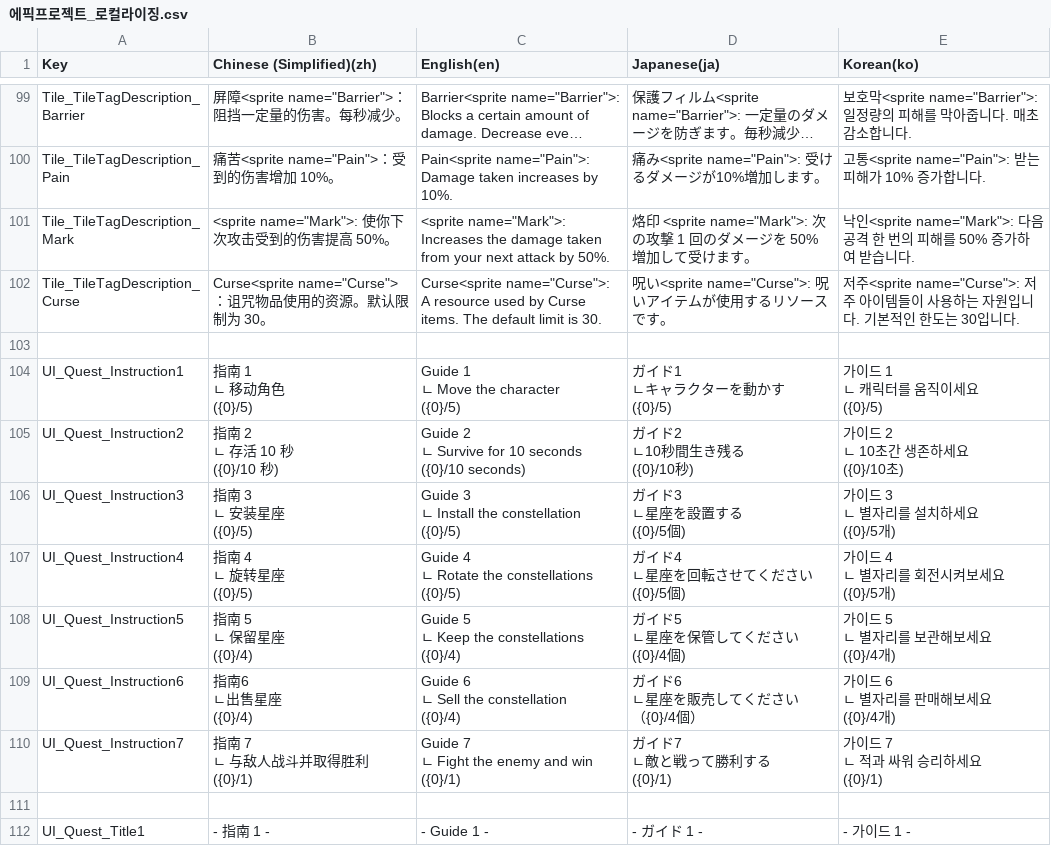
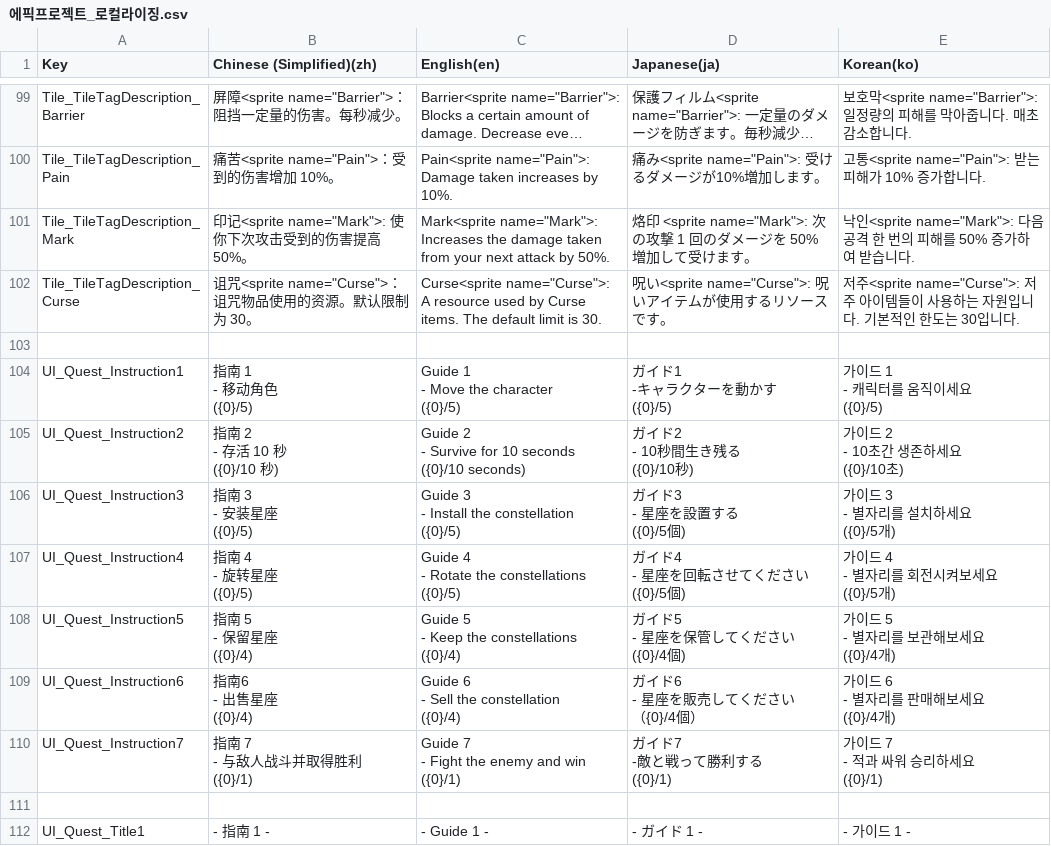
Before and after one commit to withdongyeong/EpicProject_Team1, a CSV file: Assets/@Cosmos/Localization/TextCSV/에픽프로젝트_로컬라이징.csv, drawn as a sheet; only a part is shown, gaps mark what is left out; long unchanged cells end in …; ↵ is a line break in a cell; the diff covers the shown part only; the diff names each change by its address in the sheet, - before the commit and + after, or states it on an @@ line.

```diff
--- a/Assets/@Cosmos/Localization/TextCSV/에픽프로젝트_로컬라이징.csv
+++ b/Assets/@Cosmos/Localization/TextCSV/에픽프로젝트_로컬라이징.csv
-B101 (Chinese (Simplified)(zh)): <sprite name="Mark">: 使你下次攻击受到的伤害提高 50%。
+B101 (Chinese (Simplified)(zh)): 印记<sprite name="Mark">: 使你下次攻击受到的伤害提高 50%。
-C101 (English(en)): <sprite name="Mark">: Increases…
+C101 (English(en)): Mark<sprite name="Mark">: Increases…
-B102 (Chinese (Simplified)(zh)): Curse<sprite name="Curse">：诅咒物品使用的资源。默认限制为 30。
+B102 (Chinese (Simplified)(zh)): 诅咒<sprite name="Curse">：诅咒物品使用的资源。默认限制为 30。
-B104 (Chinese (Simplified)(zh)): 指南 1 ↵ ㄴ 移动角色 ↵ ({0}/5)
+B104 (Chinese (Simplified)(zh)): 指南 1 ↵ - 移动角色 ↵ ({0}/5)
-C104 (English(en)): Guide 1 ↵ ㄴ Move the character ↵ ({0}/5)
+C104 (English(en)): Guide 1 ↵ - Move the character ↵ ({0}/5)
-D104 (Japanese(ja)): ガイド1 ↵ ㄴキャラクターを動かす ↵ ({0}/5)
+D104 (Japanese(ja)): ガイド1 ↵ -キャラクターを動かす ↵ ({0}/5)
-E104 (Korean(ko)): 가이드 1 ↵ ㄴ 캐릭터를 움직이세요 ↵ ({0}/5)
+E104 (Korean(ko)): 가이드 1 ↵ - 캐릭터를 움직이세요 ↵ ({0}/5)
-B105 (Chinese (Simplified)(zh)): 指南 2 ↵ ㄴ 存活 10 秒 ↵ ({0}/10 秒)
+B105 (Chinese (Simplified)(zh)): 指南 2 ↵ - 存活 10 秒 ↵ ({0}/10 秒)
-C105 (English(en)): Guide 2 ↵ ㄴ Survive for…
+C105 (English(en)): Guide 2 ↵ - Survive for…
-D105 (Japanese(ja)): ガイド2 ↵ ㄴ10秒間生き残る ↵ ({0}/10秒)
+D105 (Japanese(ja)): ガイド2 ↵ - 10秒間生き残る ↵ ({0}/10秒)
-E105 (Korean(ko)): 가이드 2 ↵ ㄴ 10초간 생존하세요 ↵ ({0}/10초)
+E105 (Korean(ko)): 가이드 2 ↵ - 10초간 생존하세요 ↵ ({0}/10초)
-B106 (Chinese (Simplified)(zh)): 指南 3 ↵ ㄴ 安装星座 ↵ ({0}/5)
+B106 (Chinese (Simplified)(zh)): 指南 3 ↵ - 安装星座 ↵ ({0}/5)
-C106 (English(en)): Guide 3 ↵ ㄴ Install the constellation ↵ ({0}/5)
+C106 (English(en)): Guide 3 ↵ - Install the constellation ↵ ({0}/5)
-D106 (Japanese(ja)): ガイド3 ↵ ㄴ星座を設置する ↵ ({0}/5個)
+D106 (Japanese(ja)): ガイド3 ↵ - 星座を設置する ↵ ({0}/5個)
-E106 (Korean(ko)): 가이드 3 ↵ ㄴ 별자리를 설치하세요 ↵ ({0}/5개)
+E106 (Korean(ko)): 가이드 3 ↵ - 별자리를 설치하세요 ↵ ({0}/5개)
-B107 (Chinese (Simplified)(zh)): 指南 4 ↵ ㄴ 旋转星座 ↵ ({0}/5)
+B107 (Chinese (Simplified)(zh)): 指南 4 ↵ - 旋转星座 ↵ ({0}/5)
-C107 (English(en)): Guide 4 ↵ ㄴ Rotate the constellations ↵ ({0}/5)
+C107 (English(en)): Guide 4 ↵ - Rotate the constellations ↵ ({0}/5)
-D107 (Japanese(ja)): ガイド4 ↵ ㄴ星座を回転させてください ↵ ({0}/5個)
+D107 (Japanese(ja)): ガイド4 ↵ - 星座を回転させてください ↵ ({0}/5個)
-E107 (Korean(ko)): 가이드 4 ↵ ㄴ 별자리를 회전시켜보세요 ↵ ({0}/5개)
+E107 (Korean(ko)): 가이드 4 ↵ - 별자리를 회전시켜보세요 ↵ ({0}/5개)
-B108 (Chinese (Simplified)(zh)): 指南 5 ↵ ㄴ 保留星座 ↵ ({0}/4)
+B108 (Chinese (Simplified)(zh)): 指南 5 ↵ - 保留星座 ↵ ({0}/4)
-C108 (English(en)): Guide 5 ↵ ㄴ Keep the constellations ↵ ({0}/4)
+C108 (English(en)): Guide 5 ↵ - Keep the constellations ↵ ({0}/4)
-D108 (Japanese(ja)): ガイド5 ↵ ㄴ星座を保管してください ↵ ({0}/4個)
+D108 (Japanese(ja)): ガイド5 ↵ - 星座を保管してください ↵ ({0}/4個)
-E108 (Korean(ko)): 가이드 5 ↵ ㄴ 별자리를 보관해보세요 ↵ ({0}/4개)
+E108 (Korean(ko)): 가이드 5 ↵ - 별자리를 보관해보세요 ↵ ({0}/4개)
-B109 (Chinese (Simplified)(zh)): 指南6 ↵ ㄴ出售星座 ↵ ({0}/4)
+B109 (Chinese (Simplified)(zh)): 指南6 ↵ - 出售星座 ↵ ({0}/4)
-C109 (English(en)): Guide 6 ↵ ㄴ Sell the constellation ↵ ({0}/4)
+C109 (English(en)): Guide 6 ↵ - Sell the constellation ↵ ({0}/4)
-D109 (Japanese(ja)): ガイド6 ↵ ㄴ星座を販売してください ↵ （{0}/4個）
+D109 (Japanese(ja)): ガイド6 ↵ - 星座を販売してください ↵ （{0}/4個）
-E109 (Korean(ko)): 가이드 6 ↵ ㄴ 별자리를 판매해보세요 ↵ ({0}/4개)
+E109 (Korean(ko)): 가이드 6 ↵ - 별자리를 판매해보세요 ↵ ({0}/4개)
-B110 (Chinese (Simplified)(zh)): 指南 7 ↵ ㄴ 与敌人战斗并取得胜利 ↵ ({0}/1)
+B110 (Chinese (Simplified)(zh)): 指南 7 ↵ - 与敌人战斗并取得胜利 ↵ ({0}/1)
-C110 (English(en)): Guide 7 ↵ ㄴ Fight the enemy and win ↵ ({0}/1)
+C110 (English(en)): Guide 7 ↵ - Fight the enemy and win ↵ ({0}/1)
-D110 (Japanese(ja)): ガイド7 ↵ ㄴ敵と戦って勝利する ↵ ({0}/1)
+D110 (Japanese(ja)): ガイド7 ↵ -敵と戦って勝利する ↵ ({0}/1)
-E110 (Korean(ko)): 가이드 7 ↵ ㄴ 적과 싸워 승리하세요 ↵ ({0}/1)
+E110 (Korean(ko)): 가이드 7 ↵ - 적과 싸워 승리하세요 ↵ ({0}/1)
```
Also changed, not shown: 1 added row and 20 edited cells elsewhere in this file, 9 other files.
